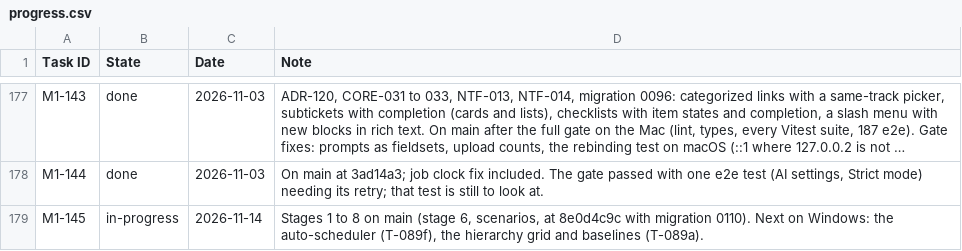
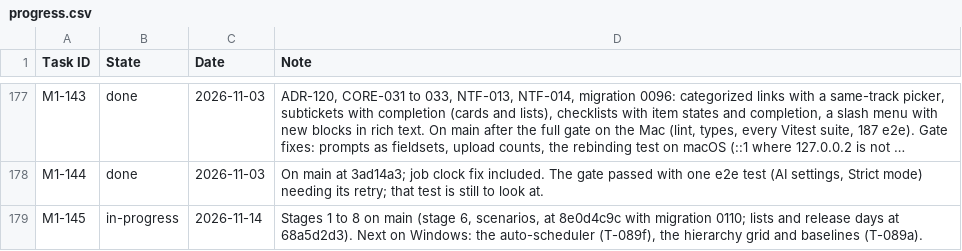
Before and after one commit to rockersands/taskmoor, a CSV file: docs/plan/progress.csv, drawn as a sheet; only a part is shown, gaps mark what is left out; long unchanged cells end in …; the diff names each change by its address in the sheet, - before the commit and + after, or states it on an @@ line.

```diff
--- a/docs/plan/progress.csv
+++ b/docs/plan/progress.csv
-D179 (Note): …with migration 0110). Next on…
+D179 (Note): …with migration 0110; lists and release days at 68a5d2d3). Next on…
```
Also changed, not shown: 3 other files.
